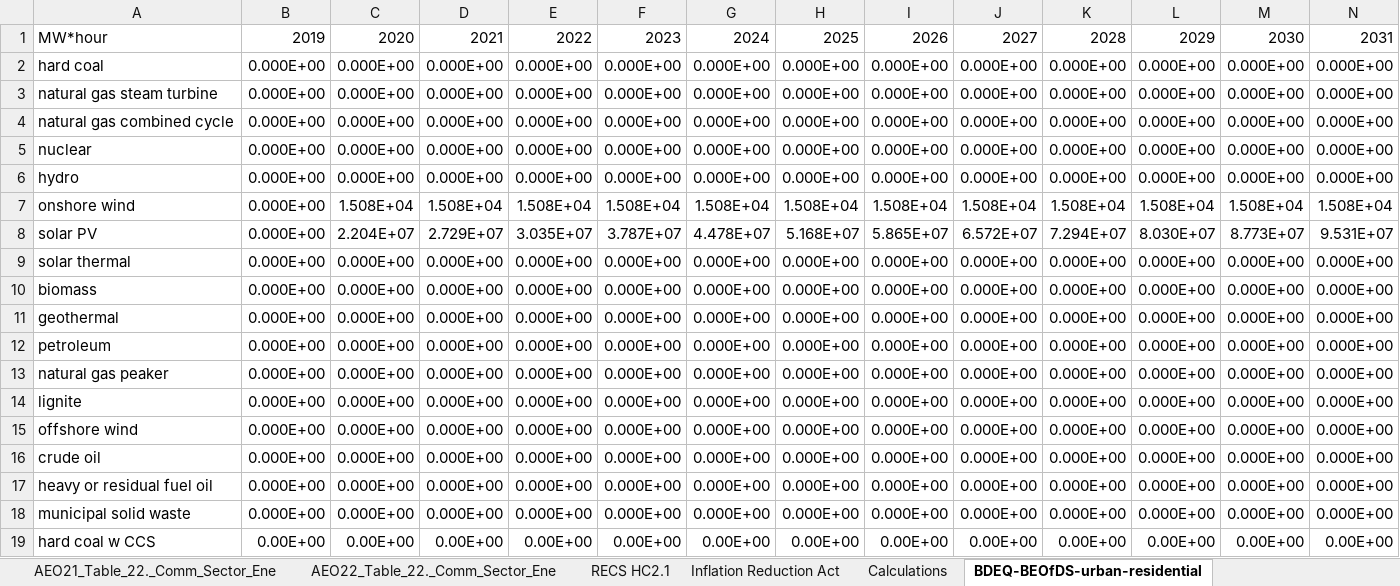
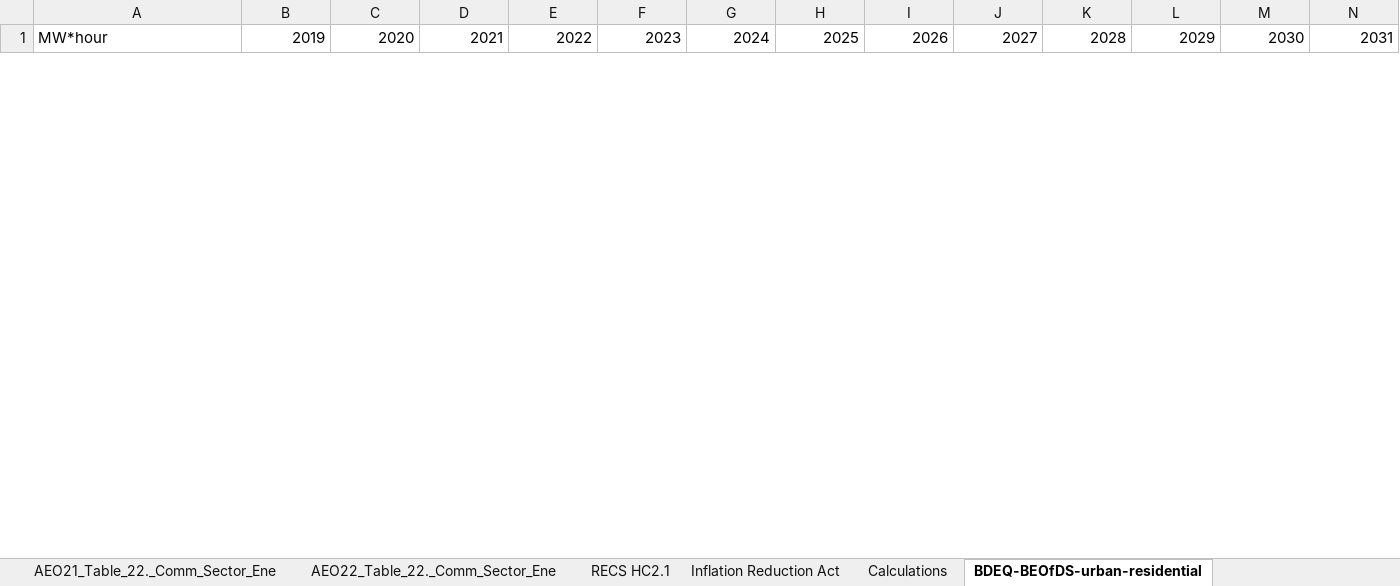
Before and after one commit to EnergyInnovation/eps-texas, an Excel workbook: InputData/bldgs/BDEQ/BAU Distribued Electricity Quantities.xlsx, sheet BDEQ-BEOfDS-urban-residential, drawn as a sheet; only a part is shown; values as stored, in another font and other column widths than the file's, no borders; removed rows and columns are numbered as before the commit, all else as after; rows hold the shown columns only; the diff covers the shown part only; the diff names each change by its address in the sheet, - before the commit and + after, or states it on an @@ line.

Commit message:
set bdeq to zero for now, add TX SHELF

```diff
--- a/InputData/bldgs/BDEQ/BAU Distribued Electricity Quantities.xlsx (sheet BDEQ-BEOfDS-urban-residential)
+++ b/InputData/bldgs/BDEQ/BAU Distribued Electricity Quantities.xlsx (sheet BDEQ-BEOfDS-urban-residential)
-row 2: hard coal | 0.000E+00 | 0.000E+00 | 0.000E+00 | 0.000E+00 | 0.000E+00 | 0.000E+00 | 0.000E+00 | 0.000E+00 | 0.000E+00 | 0.000E+00 | 0.000E+00 | 0.000E+00 | 0.000E+00
-row 3: natural gas steam turbine | 0.000E+00 | 0.000E+00 | 0.000E+00 | 0.000E+00 | 0.000E+00 | 0.000E+00 | 0.000E+00 | 0.000E+00 | 0.000E+00 | 0.000E+00 | 0.000E+00 | 0.000E+00 | 0.000E+00
-row 4: natural gas combined cycle | 0.000E+00 | 0.000E+00 | 0.000E+00 | 0.000E+00 | 0.000E+00 | 0.000E+00 | 0.000E+00 | 0.000E+00 | 0.000E+00 | 0.000E+00 | 0.000E+00 | 0.000E+00 | 0.000E+00
-row 5: nuclear | 0.000E+00 | 0.000E+00 | 0.000E+00 | 0.000E+00 | 0.000E+00 | 0.000E+00 | 0.000E+00 | 0.000E+00 | 0.000E+00 | 0.000E+00 | 0.000E+00 | 0.000E+00 | 0.000E+00
-row 6: hydro | 0.000E+00 | 0.000E+00 | 0.000E+00 | 0.000E+00 | 0.000E+00 | 0.000E+00 | 0.000E+00 | 0.000E+00 | 0.000E+00 | 0.000E+00 | 0.000E+00 | 0.000E+00 | 0.000E+00
-row 7: onshore wind | 0.000E+00 | 1.508E+04 | 1.508E+04 | 1.508E+04 | 1.508E+04 | 1.508E+04 | 1.508E+04 | 1.508E+04 | 1.508E+04 | 1.508E+04 | 1.508E+04 | 1.508E+04 | 1.508E+04
-row 8: solar PV | 0.000E+00 | 2.204E+07 | 2.729E+07 | 3.035E+07 | 3.787E+07 | 4.478E+07 | 5.168E+07 | 5.865E+07 | 6.572E+07 | 7.294E+07 | 8.030E+07 | 8.773E+07 | 9.531E+07
-row 9: solar thermal | 0.000E+00 | 0.000E+00 | 0.000E+00 | 0.000E+00 | 0.000E+00 | 0.000E+00 | 0.000E+00 | 0.000E+00 | 0.000E+00 | 0.000E+00 | 0.000E+00 | 0.000E+00 | 0.000E+00
-row 10: biomass | 0.000E+00 | 0.000E+00 | 0.000E+00 | 0.000E+00 | 0.000E+00 | 0.000E+00 | 0.000E+00 | 0.000E+00 | 0.000E+00 | 0.000E+00 | 0.000E+00 | 0.000E+00 | 0.000E+00
-row 11: geothermal | 0.000E+00 | 0.000E+00 | 0.000E+00 | 0.000E+00 | 0.000E+00 | 0.000E+00 | 0.000E+00 | 0.000E+00 | 0.000E+00 | 0.000E+00 | 0.000E+00 | 0.000E+00 | 0.000E+00
-row 12: petroleum | 0.000E+00 | 0.000E+00 | 0.000E+00 | 0.000E+00 | 0.000E+00 | 0.000E+00 | 0.000E+00 | 0.000E+00 | 0.000E+00 | 0.000E+00 | 0.000E+00 | 0.000E+00 | 0.000E+00
-row 13: natural gas peaker | 0.000E+00 | 0.000E+00 | 0.000E+00 | 0.000E+00 | 0.000E+00 | 0.000E+00 | 0.000E+00 | 0.000E+00 | 0.000E+00 | 0.000E+00 | 0.000E+00 | 0.000E+00 | 0.000E+00
-row 14: lignite | 0.000E+00 | 0.000E+00 | 0.000E+00 | 0.000E+00 | 0.000E+00 | 0.000E+00 | 0.000E+00 | 0.000E+00 | 0.000E+00 | 0.000E+00 | 0.000E+00 | 0.000E+00 | 0.000E+00
-row 15: offshore wind | 0.000E+00 | 0.000E+00 | 0.000E+00 | 0.000E+00 | 0.000E+00 | 0.000E+00 | 0.000E+00 | 0.000E+00 | 0.000E+00 | 0.000E+00 | 0.000E+00 | 0.000E+00 | 0.000E+00
-row 16: crude oil | 0.000E+00 | 0.000E+00 | 0.000E+00 | 0.000E+00 | 0.000E+00 | 0.000E+00 | 0.000E+00 | 0.000E+00 | 0.000E+00 | 0.000E+00 | 0.000E+00 | 0.000E+00 | 0.000E+00
-row 17: heavy or residual fuel oil | 0.000E+00 | 0.000E+00 | 0.000E+00 | 0.000E+00 | 0.000E+00 | 0.000E+00 | 0.000E+00 | 0.000E+00 | 0.000E+00 | 0.000E+00 | 0.000E+00 | 0.000E+00 | 0.000E+00
-row 18: municipal solid waste | 0.000E+00 | 0.000E+00 | 0.000E+00 | 0.000E+00 | 0.000E+00 | 0.000E+00 | 0.000E+00 | 0.000E+00 | 0.000E+00 | 0.000E+00 | 0.000E+00 | 0.000E+00 | 0.000E+00
-row 19: hard coal w CCS | 0.00E+00 | 0.00E+00 | 0.00E+00 | 0.00E+00 | 0.00E+00 | 0.00E+00 | 0.00E+00 | 0.00E+00 | 0.00E+00 | 0.00E+00 | 0.00E+00 | 0.00E+00 | 0.00E+00
```
Also changed, not shown: 24 added rows and 6 removed rows elsewhere in this sheet, sheet BDEQ-BEOfDS-rural-residential, sheet BDEQ-BEOfDS-commercial, sheet BDEQ-BDESC-rural-residential, sheet BDEQ-BDESC-commercial, sheet BDEQ-BDESC-urban-residential, 26 other files.
